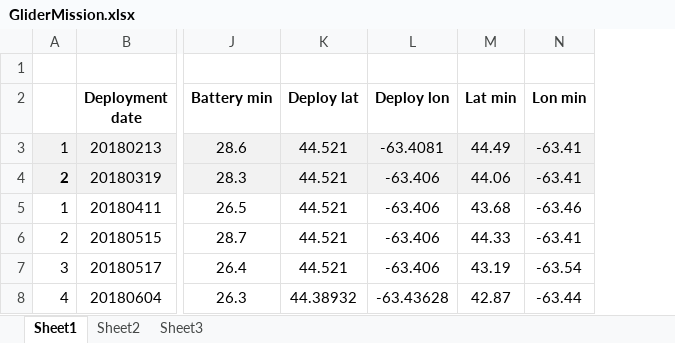
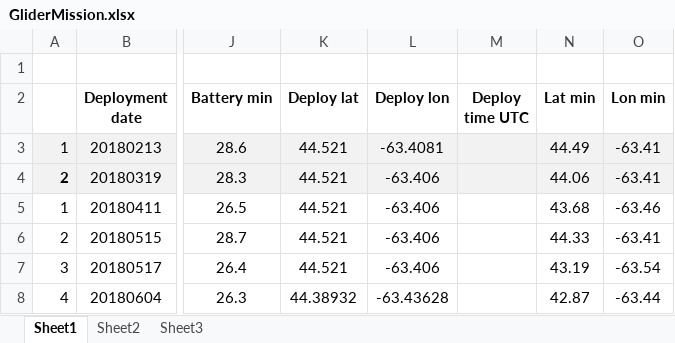
Before and after one commit to clayton33/gliderMetadata, an Excel workbook: initializationData/GliderMission.xlsx, sheet Sheet1, drawn as a sheet; only a part is shown, gaps mark what is left out; values as stored, in another font and other column widths than the file's, no borders; the diff covers the shown part only; the diff names each change by its address in the sheet, - before the commit and + after, or states it on an @@ line.

```diff
--- a/initializationData/GliderMission.xlsx (sheet Sheet1)
+++ b/initializationData/GliderMission.xlsx (sheet Sheet1)
+column M (Deploy time UTC), empty
```
Also changed, not shown: 1 added row, 3 removed rows, 73 edited cells and cell formats elsewhere in this sheet, sheet Sheet2, formulas that keep their value, 13 other files.
